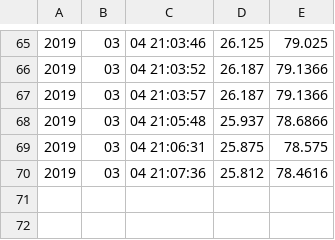
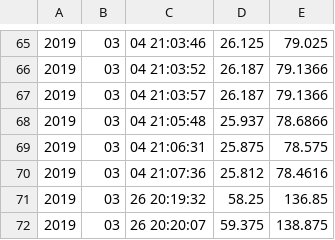
Before and after one commit to N03265566/ELSpring2019, a CSV file: log/templog.csv, drawn as a sheet; only a part is shown, gaps mark what is left out; the diff names each change by its address in the sheet, - before the commit and + after, or states it on an @@ line.

```diff
--- a/log/templog.csv
+++ b/log/templog.csv
+row 71: 2019 | 03 | 26 20:19:32 | 58.25 | 136.85
+row 72: 2019 | 03 | 26 20:20:07 | 59.375 | 138.875
```
Also changed, not shown: 3 other files.
